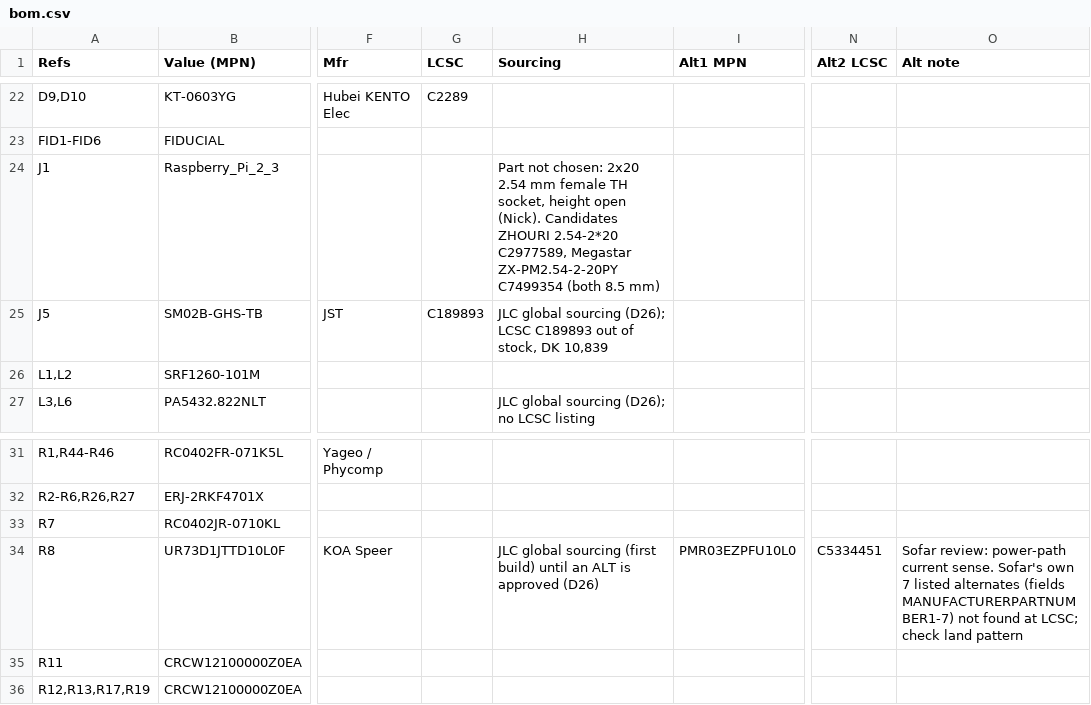
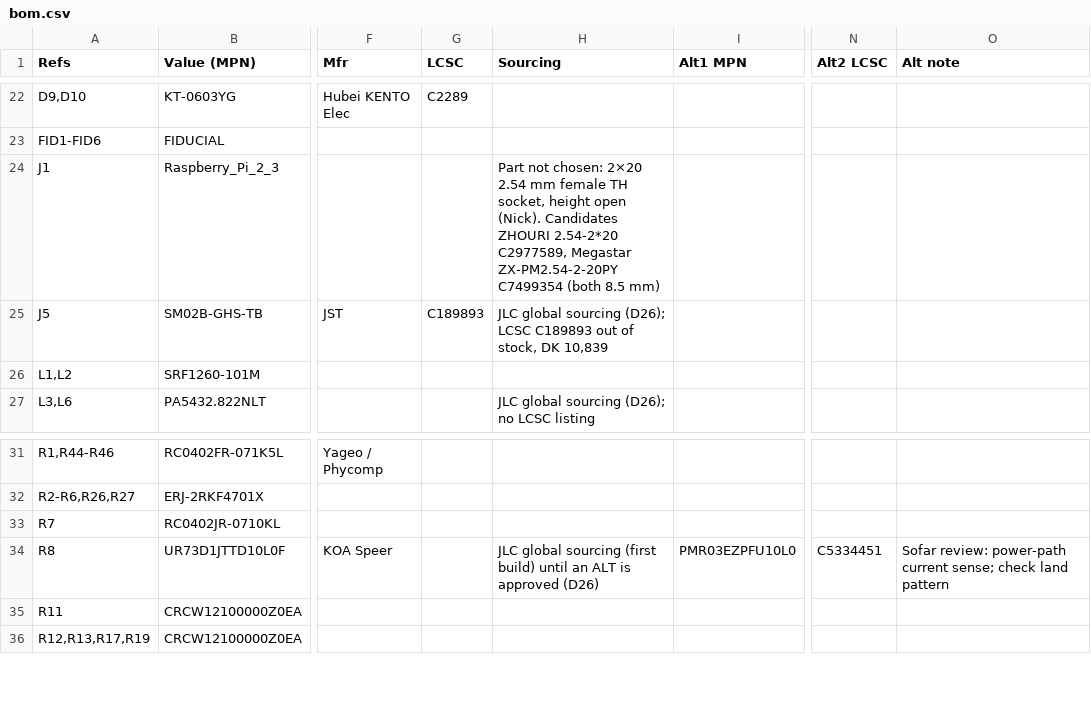
Before and after one commit to nickraymond/nereus_Pi_shield_ADIN2111, a CSV file: docs/design-review/bom.csv, drawn as a sheet; only a part is shown, gaps mark what is left out; the diff names each change by its address in the sheet, - before the commit and + after, or states it on an @@ line.

```diff
--- a/docs/design-review/bom.csv
+++ b/docs/design-review/bom.csv
-H24 (Sourcing): …not chosen: 2x20 2.54 mm…
+H24 (Sourcing): …not chosen: 2×20 2.54 mm…
-O34 (Alt note): …power-path current sense. Sofar's own 7 listed alternates (fields MANUFACTURERPARTNUMBER1-7) not found at LCSC; check land…
+O34 (Alt note): …power-path current sense; check land…
```
Also changed, not shown: 7 other files.
